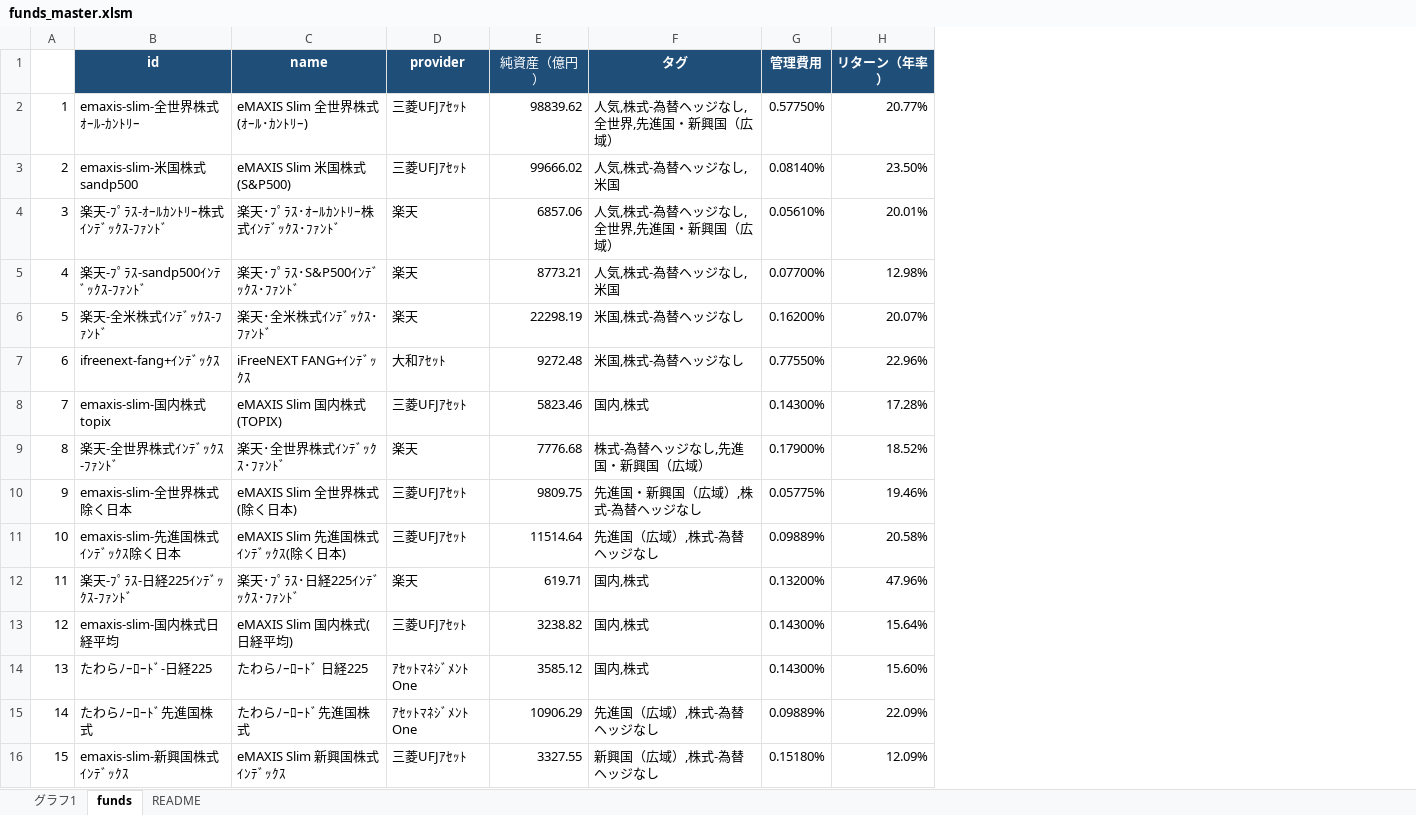
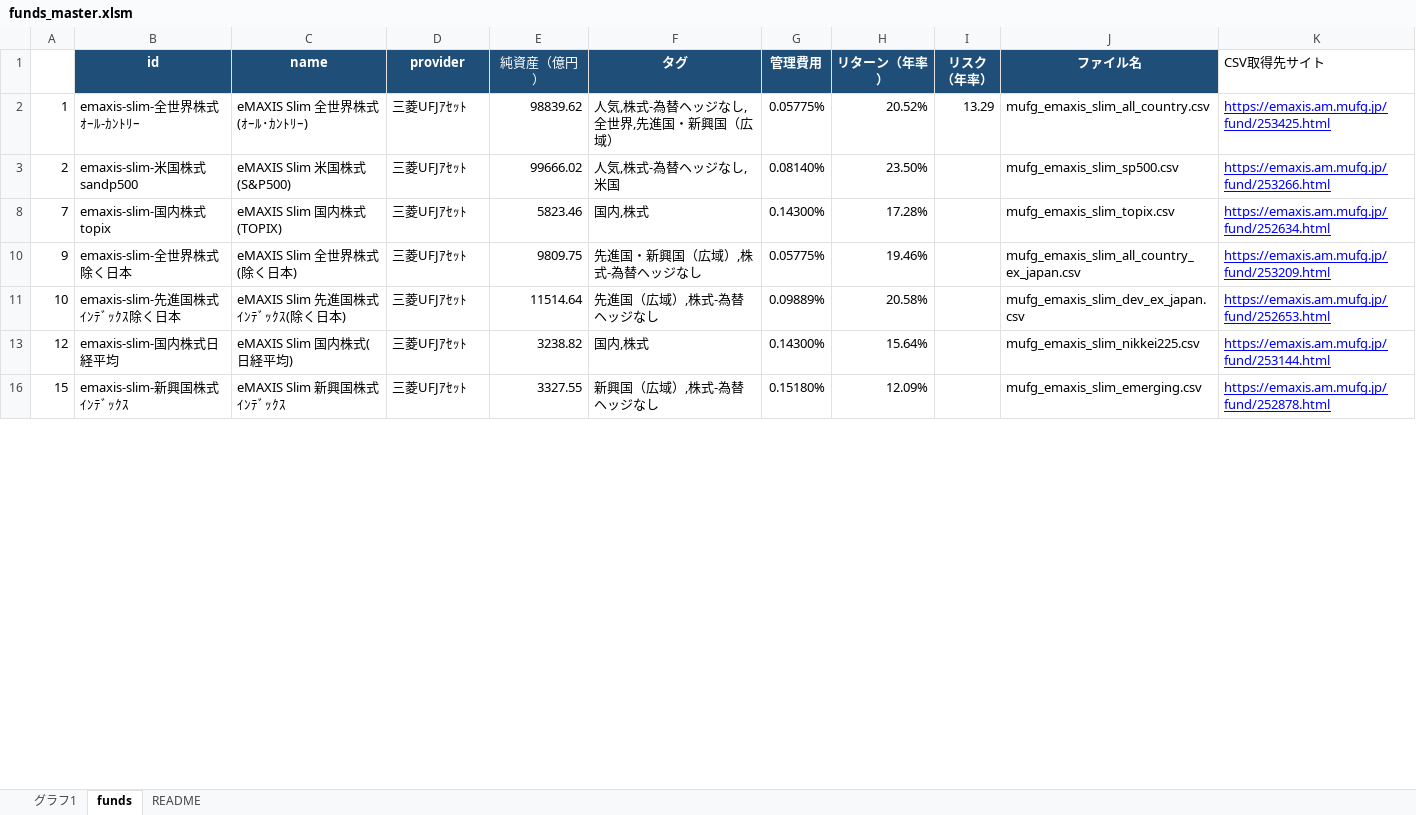
Before and after one commit to emataroshan/tsumitate-app, an Excel workbook: data/funds_master.xlsm, sheet funds, drawn as a sheet; only a part is shown; values as stored, in another font and other column widths than the file's, no borders; conditional formats not drawn; removed rows and columns are numbered as before the commit, all else as after; the diff covers the shown part only; the diff names each change by its address in the sheet, - before the commit and + after, or states it on an @@ line.

```diff
--- a/data/funds_master.xlsm (sheet funds)
+++ b/data/funds_master.xlsm (sheet funds)
+column I (リスク （年率）), row 2: 13.29
+column J (ファイル名), rows 2-16: mufg_emaxis_slim_all_country.csv | mufg_emaxis_slim_sp500.csv | mufg_emaxis_slim_topix.csv | mufg_emaxis_slim_all_country_ex_japan.csv | mufg_emaxis_slim_dev_ex_japan.csv | mufg_emaxis_slim_nikkei225.csv | mufg_emaxis_slim_emerging.csv
+column K (CSV取得先サイト), rows 2-16: https://emaxis.am.mufg.jp/fund/253425.html | https://emaxis.am.mufg.jp/fund/253266.html | https://emaxis.am.mufg.jp/fund/252634.html | https://emaxis.am.mufg.jp/fund/253209.html | https://emaxis.am.mufg.jp/fund/252653.html | https://emaxis.am.mufg.jp/fund/253144.html | https://emaxis.am.mufg.jp/fund/252878.html
-G2 (管理費用): 0.57750%
+G2 (管理費用): 0.05775%
-H2 (リターン（年率）): 20.77%
+H2 (リターン（年率）): 20.52%
-row 4: 3 | 楽天-ﾌﾟﾗｽ-ｵｰﾙｶﾝﾄﾘｰ株式ｲﾝﾃﾞｯｸｽ-ﾌｧﾝﾄﾞ | 楽天･ﾌﾟﾗｽ･ｵｰﾙｶﾝﾄﾘｰ株式ｲﾝﾃﾞｯｸｽ･ﾌｧﾝﾄﾞ | 楽天 | 6857.06 | 人気,株式-為替ヘッジなし,全世界,先進国・新興国（広域） | 0.05610% | 20.01%
-row 5: 4 | 楽天-ﾌﾟﾗｽ-sandp500ｲﾝﾃﾞｯｸｽ-ﾌｧﾝﾄﾞ | 楽天･ﾌﾟﾗｽ･S&P500ｲﾝﾃﾞｯｸｽ･ﾌｧﾝﾄﾞ | 楽天 | 8773.21 | 人気,株式-為替ヘッジなし,米国 | 0.07700% | 12.98%
-row 6: 5 | 楽天-全米株式ｲﾝﾃﾞｯｸｽ-ﾌｧﾝﾄﾞ | 楽天･全米株式ｲﾝﾃﾞｯｸｽ･ﾌｧﾝﾄﾞ | 楽天 | 22298.19 | 米国,株式-為替ヘッジなし | 0.16200% | 20.07%
-row 7: 6 | ifreenext-fang+ｲﾝﾃﾞｯｸｽ | iFreeNEXT FANG+ｲﾝﾃﾞｯｸｽ | 大和ｱｾｯﾄ | 9272.48 | 米国,株式-為替ヘッジなし | 0.77550% | 22.96%
-row 9: 8 | 楽天-全世界株式ｲﾝﾃﾞｯｸｽ-ﾌｧﾝﾄﾞ | 楽天･全世界株式ｲﾝﾃﾞｯｸｽ･ﾌｧﾝﾄﾞ | 楽天 | 7776.68 | 株式-為替ヘッジなし,先進国・新興国（広域） | 0.17900% | 18.52%
-row 12: 11 | 楽天-ﾌﾟﾗｽ-日経225ｲﾝﾃﾞｯｸｽ-ﾌｧﾝﾄﾞ | 楽天･ﾌﾟﾗｽ･日経225ｲﾝﾃﾞｯｸｽ･ﾌｧﾝﾄﾞ | 楽天 | 619.71 | 国内,株式 | 0.13200% | 47.96%
-row 14: 13 | たわらﾉｰﾛｰﾄﾞ-日経225 | たわらﾉｰﾛｰﾄﾞ 日経225 | ｱｾｯﾄﾏﾈｼﾞﾒﾝﾄOne | 3585.12 | 国内,株式 | 0.14300% | 15.60%
-row 15: 14 | たわらﾉｰﾛｰﾄﾞ先進国株式 | たわらﾉｰﾛｰﾄﾞ先進国株式 | ｱｾｯﾄﾏﾈｼﾞﾒﾝﾄOne | 10906.29 | 先進国（広域）,株式-為替ヘッジなし | 0.09889% | 22.09%
```
Also changed, not shown: 9 removed rows elsewhere in this sheet, hidden cells, charts or pictures, data/funds_master.xlsx, 55 other files.
